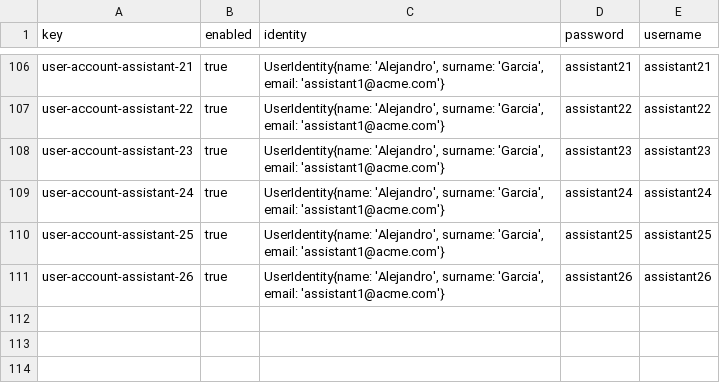
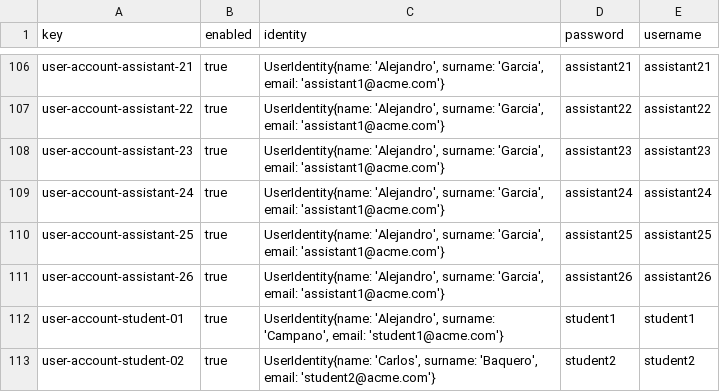
Before and after one commit to Alejandrocg024/Acme-L3, a CSV file: src/main/webapp/WEB-INF/resources/sample-data/user-account.csv, drawn as a sheet; only a part is shown, gaps mark what is left out.

Commit message:
SAMPLE DATA FIXED

```diff
--- a/src/main/webapp/WEB-INF/resources/sample-data/user-account.csv
+++ b/src/main/webapp/WEB-INF/resources/sample-data/user-account.csv
@@ -111 +111,3 @@ user-account-assistant-25,true,"UserIdentity{name: 'Alejandro', surname: 'Garcia
 user-account-assistant-26,true,"UserIdentity{name: 'Alejandro', surname: 'Garcia', email: 'assistant1@acme.com'}",assistant26,assistant26
+user-account-student-01,true,"UserIdentity{name: 'Alejandro', surname: 'Campano', email: 'student1@acme.com'}",student1,student1
+user-account-student-02,true,"UserIdentity{name: 'Carlos', surname: 'Baquero', email: 'student2@acme.com'}",student2,student2
```
Also changed, not shown: src/main/webapp/WEB-INF/resources/sample-data/student.csv.
